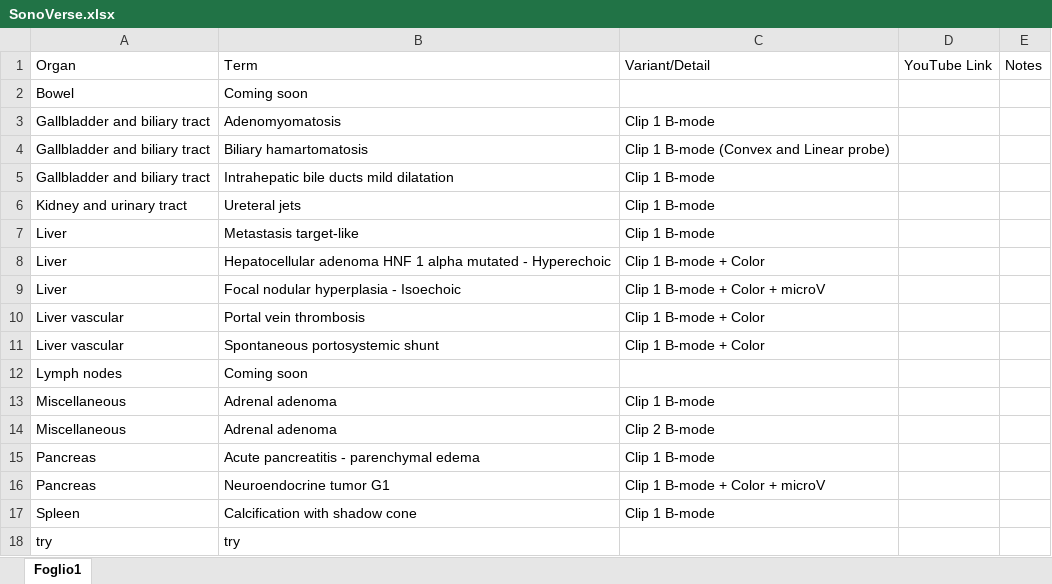
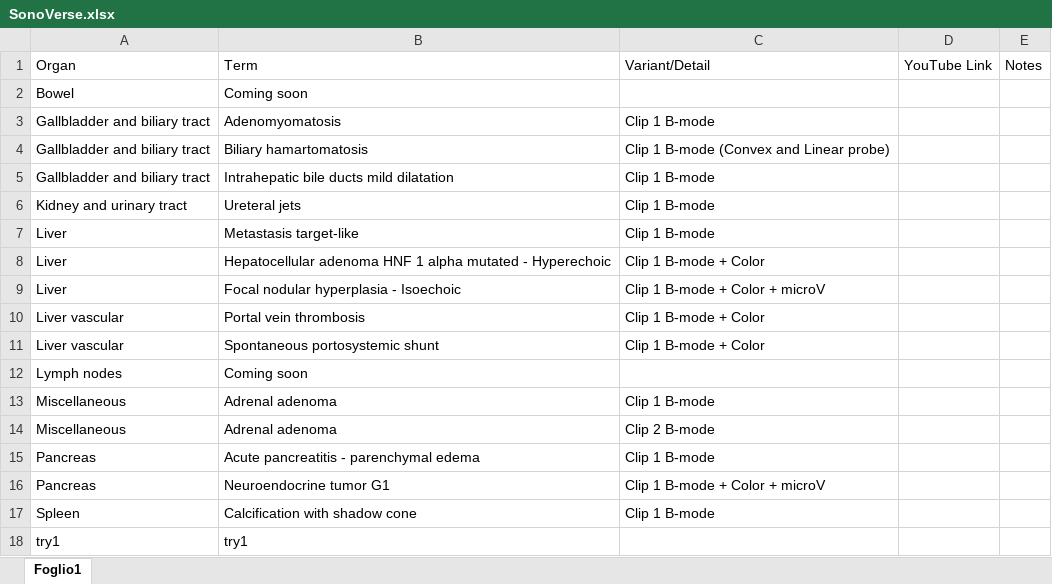
Before and after one commit to mattiaparatore/SonoVerse-vug, an Excel workbook: SonoVerse.xlsx, sheet Foglio1, drawn as a sheet; values as stored, in another font and other column widths than the file's, no borders; the diff names each change by its address in the sheet, - before the commit and + after, or states it on an @@ line.

Commit message:
Aggiorna Excel e HTML

```diff
--- a/SonoVerse.xlsx (sheet Foglio1)
+++ b/SonoVerse.xlsx (sheet Foglio1)
-A18: try
+A18: try1
-B18: try
+B18: try1
```
Also changed, not shown: 1 other file.
